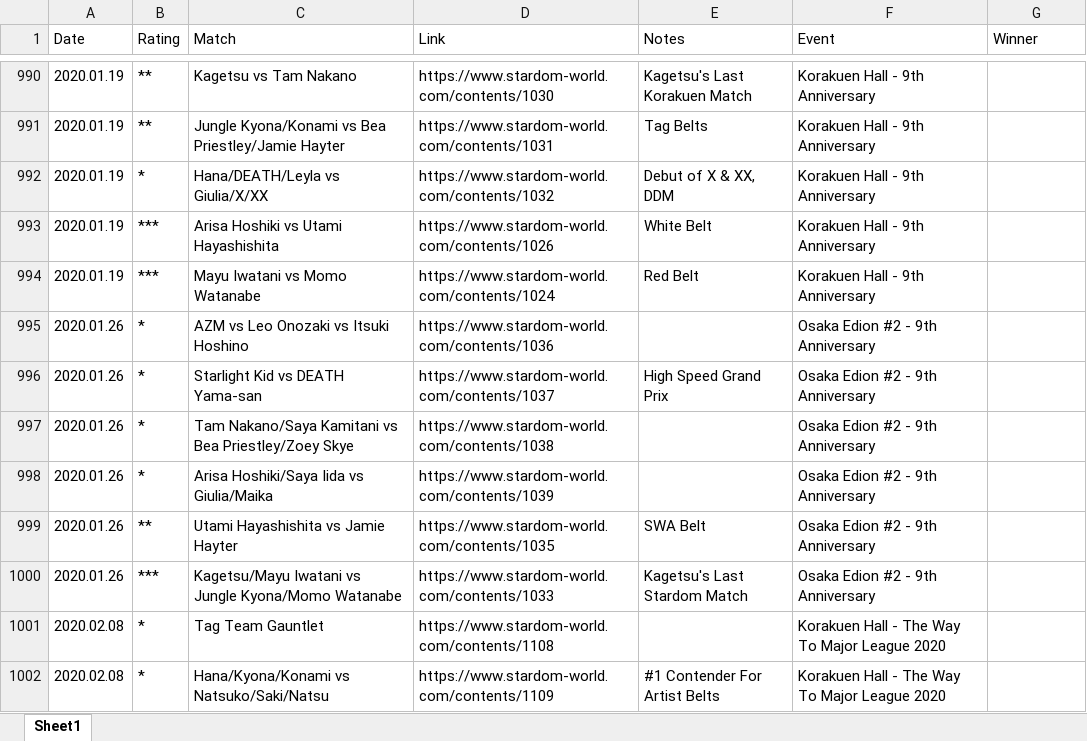
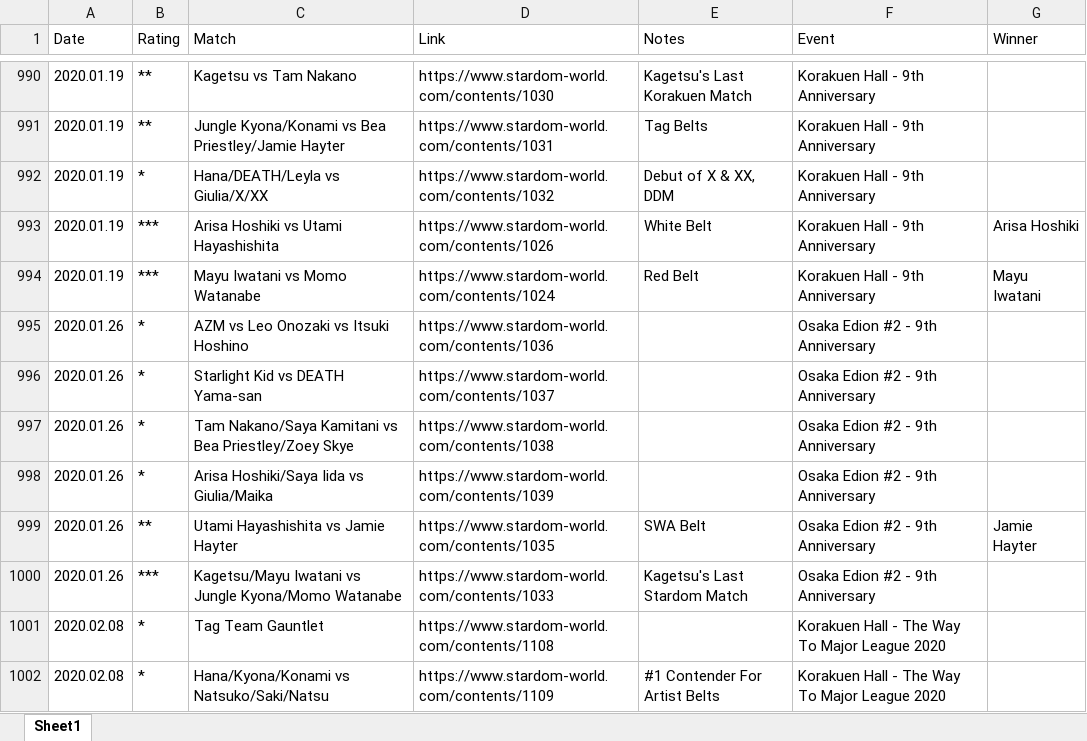
Before and after one commit to areyes13/StardomData, an Excel workbook: Stardom Match Guide.xlsx, sheet Sheet1, drawn as a sheet; only a part is shown, gaps mark what is left out; values as stored, in another font and other column widths than the file's, no cell formats; the diff covers the shown part only; the diff names each change by its address in the sheet, - before the commit and + after, or states it on an @@ line.

Commit message:
Add files via upload

```diff
--- a/Stardom Match Guide.xlsx (sheet Sheet1)
+++ b/Stardom Match Guide.xlsx (sheet Sheet1)
-G993 (Winner): (empty)
+G993 (Winner): Arisa Hoshiki
-G994 (Winner): (empty)
+G994 (Winner): Mayu Iwatani
-E996 (Notes): High Speed Grand Prix
+E996 (Notes): (empty)
-G999 (Winner): (empty)
+G999 (Winner): Jamie Hayter
```
Also changed, not shown: 68 edited cells elsewhere in this sheet, cell formats.
